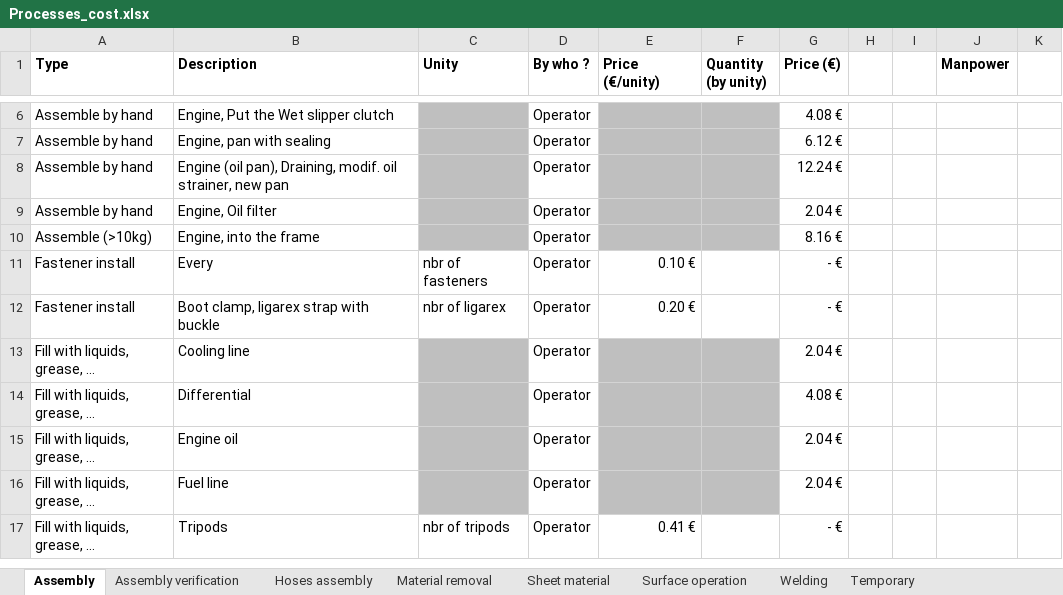
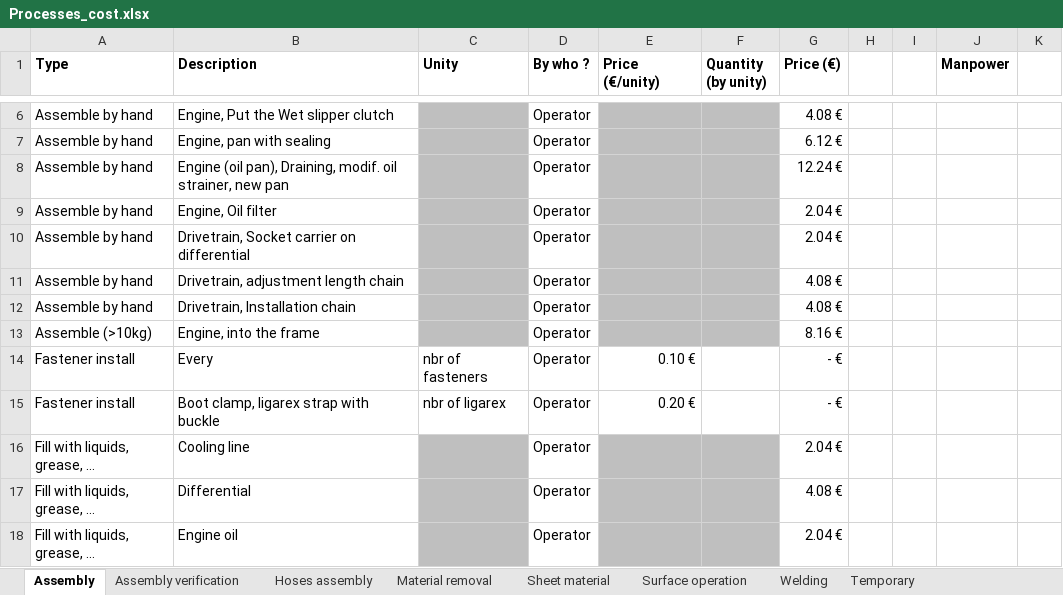
Before and after one commit to EOSCogniton/STUF2019, an Excel workbook: CR - Cost Report/CBOM/Processes_cost.xlsx, sheet Assembly, drawn as a sheet; only a part is shown, gaps mark what is left out; the shorter side is filled out with more unchanged rows; values as stored, in another font and other column widths than the file's, no borders; the diff names each change by its address in the sheet, - before the commit and + after, or states it on an @@ line.

Commit message:
Update Processes_cost.xlsx

```diff
--- a/CR - Cost Report/CBOM/Processes_cost.xlsx (sheet Assembly)
+++ b/CR - Cost Report/CBOM/Processes_cost.xlsx (sheet Assembly)
+row 10: Assemble by hand | Drivetrain, Socket carrier on differential |  | Operator |  |  | 2.04 €
+row 11: Assemble by hand | Drivetrain, adjustment length chain |  | Operator |  |  | 4.08 €
+row 12: Assemble by hand | Drivetrain, Installation chain |  | Operator |  |  | 4.08 €
```
